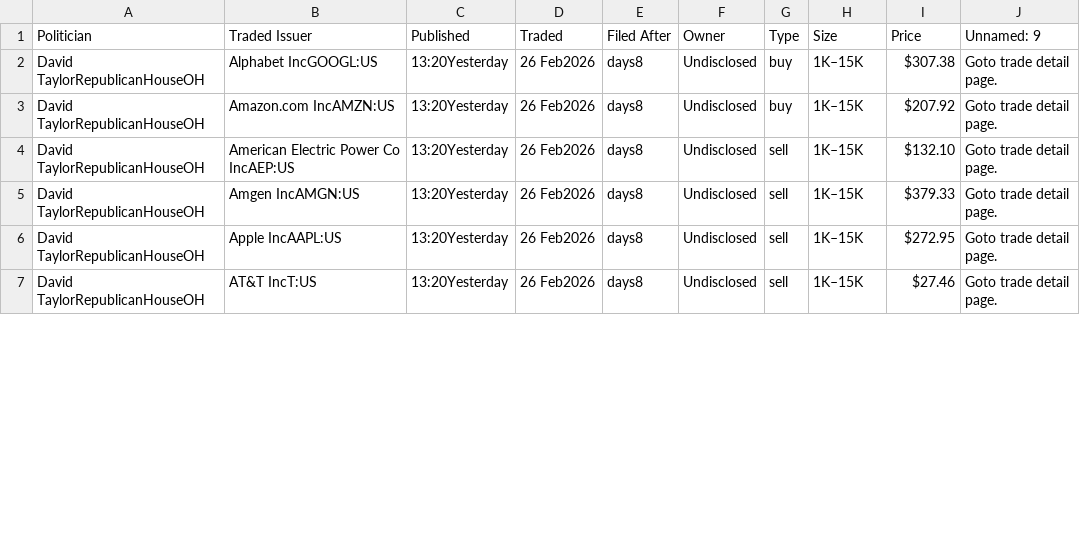
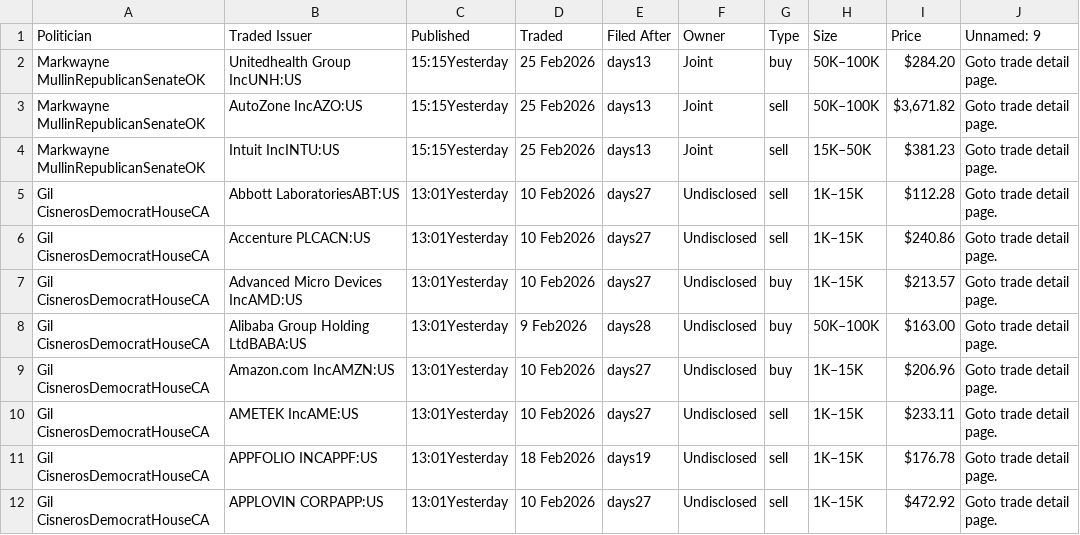
Before and after one commit to ParijatDutta/alpha-engine, a CSV file: daily_trades.csv, drawn as a sheet; only a part is shown; the diff covers the shown part only.

```diff
--- a/daily_trades.csv
+++ b/daily_trades.csv
@@ -1,7 +1,12 @@
 Politician,Traded Issuer,Published,Traded,Filed After,Owner,Type,Size,Price,Unnamed: 9
-David TaylorRepublicanHouseOH,Alphabet IncGOOGL:US,13:20Yesterday,26 Feb2026,days8,Undisclosed,buy,1K–15K,$307.38,Goto trade detail page.
-David TaylorRepublicanHouseOH,Amazon.com IncAMZN:US,13:20Yesterday,26 Feb2026,days8,Undisclosed,buy,1K–15K,$207.92,Goto trade detail page.
-David TaylorRepublicanHouseOH,American Electric Power Co IncAEP:US,13:20Yesterday,26 Feb2026,days8,Undisclosed,sell,1K–15K,$132.10,Goto trade detail page.
-David TaylorRepublicanHouseOH,Amgen IncAMGN:US,13:20Yesterday,26 Feb2026,days8,Undisclosed,sell,1K–15K,$379.33,Goto trade detail page.
-David TaylorRepublicanHouseOH,Apple IncAAPL:US,13:20Yesterday,26 Feb2026,days8,Undisclosed,sell,1K–15K,$272.95,Goto trade detail page.
-David TaylorRepublicanHouseOH,AT&T IncT:US,13:20Yesterday,26 Feb2026,days8,Undisclosed,sell,1K–15K,$27.46,Goto trade detail page.
+Markwayne MullinRepublicanSenateOK,Unitedhealth Group IncUNH:US,15:15Yesterday,25 Feb2026,days13,Joint,buy,50K–100K,$284.20,Goto trade detail page.
+Markwayne MullinRepublicanSenateOK,AutoZone IncAZO:US,15:15Yesterday,25 Feb2026,days13,Joint,sell,50K–100K,"$3,671.82",Goto trade detail page.
+Markwayne MullinRepublicanSenateOK,Intuit IncINTU:US,15:15Yesterday,25 Feb2026,days13,Joint,sell,15K–50K,$381.23,Goto trade detail page.
+Gil CisnerosDemocratHouseCA,Abbott LaboratoriesABT:US,13:01Yesterday,10 Feb2026,days27,Undisclosed,sell,1K–15K,$112.28,Goto trade detail page.
+Gil CisnerosDemocratHouseCA,Accenture PLCACN:US,13:01Yesterday,10 Feb2026,days27,Undisclosed,sell,1K–15K,$240.86,Goto trade detail page.
+Gil CisnerosDemocratHouseCA,Advanced Micro Devices IncAMD:US,13:01Yesterday,10 Feb2026,days27,Undisclosed,buy,1K–15K,$213.57,Goto trade detail page.
+Gil CisnerosDemocratHouseCA,Alibaba Group Holding LtdBABA:US,13:01Yesterday,9 Feb2026,days28,Undisclosed,buy,50K–100K,$163.00,Goto trade detail page.
+Gil CisnerosDemocratHouseCA,Amazon.com IncAMZN:US,13:01Yesterday,10 Feb2026,days27,Undisclosed,buy,1K–15K,$206.96,Goto trade detail page.
+Gil CisnerosDemocratHouseCA,AMETEK IncAME:US,13:01Yesterday,10 Feb2026,days27,Undisclosed,sell,1K–15K,$233.11,Goto trade detail page.
+Gil CisnerosDemocratHouseCA,APPFOLIO INCAPPF:US,13:01Yesterday,18 Feb2026,days19,Undisclosed,sell,1K–15K,$176.78,Goto trade detail page.
+Gil CisnerosDemocratHouseCA,APPLOVIN CORPAPP:US,13:01Yesterday,10 Feb2026,days27,Undisclosed,sell,1K–15K,$472.92,Goto trade detail page.
```
Also changed, not shown: 5 removed rows and 6 edited cells elsewhere in this file.
